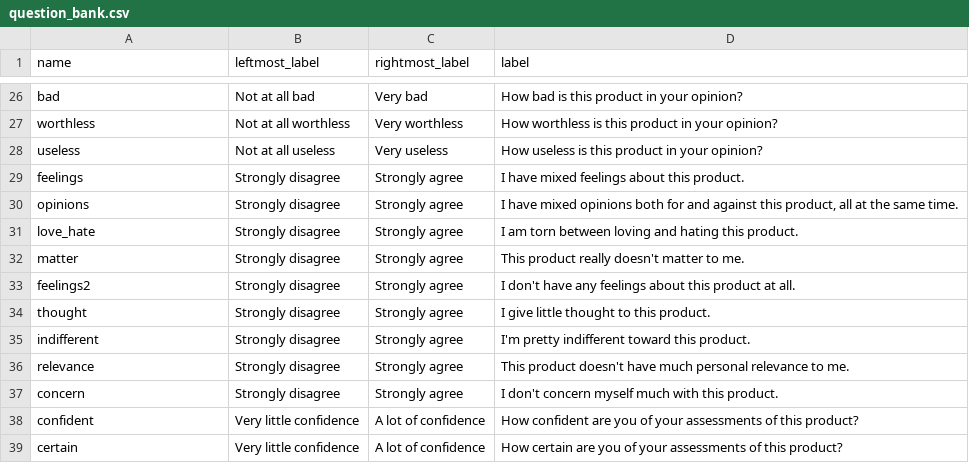
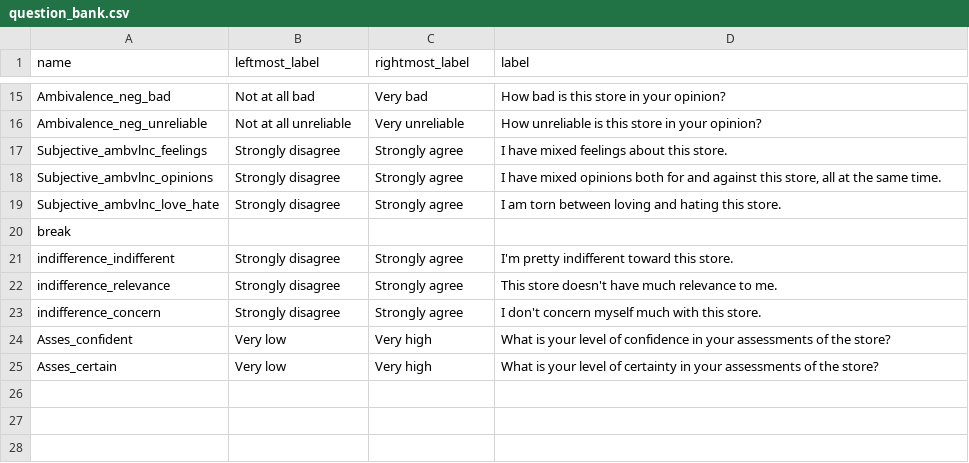
Before and after one commit to ProfNaama/RevDigitExpLab, a CSV file: static/surveyData/question_bank.csv, drawn as a sheet; only a part is shown, gaps mark what is left out; removed rows and columns are numbered as before the commit, all else as after; the diff covers the shown part only; the diff names each change by its address in the sheet, - before the commit and + after, or states it on an @@ line.

```diff
--- a/static/surveyData/question_bank.csv
+++ b/static/surveyData/question_bank.csv
-A15 (name): bad
+A15 (name): Ambivalence_neg_bad
-D15 (label): How bad is this product in your opinion?
+D15 (label): How bad is this store in your opinion?
-row 27: worthless | Not at all worthless | Very worthless | How worthless is this product in your opinion?
-row 28: useless | Not at all useless | Very useless | How useless is this product in your opinion?
+row 16: Ambivalence_neg_unreliable | Not at all unreliable | Very unreliable | How unreliable is this store in your opinion?
-A17 (name): feelings
+A17 (name): Subjective_ambvlnc_feelings
-D17 (label): I have mixed feelings about this product.
+D17 (label): I have mixed feelings about this store.
-A18 (name): opinions
+A18 (name): Subjective_ambvlnc_opinions
-D18 (label): …against this product, all at…
+D18 (label): …against this store, all at…
-A19 (name): love_hate
+A19 (name): Subjective_ambvlnc_love_hate
-D19 (label): …hating this product.
+D19 (label): …hating this store.
-row 32: matter | Strongly disagree | Strongly agree | This product really doesn't matter to me.
-row 33: feelings2 | Strongly disagree | Strongly agree | I don't have any feelings about this product at all.
-row 34: thought | Strongly disagree | Strongly agree | I give little thought to this product.
+row 20: break
-A21 (name): indifferent
+A21 (name): indifference_indifferent
-D21 (label): I'm pretty indifferent toward this product.
+D21 (label): I'm pretty indifferent toward this store.
-A22 (name): relevance
+A22 (name): indifference_relevance
-D22 (label): This product doesn't have much personal relevance to…
+D22 (label): This store doesn't have much relevance to…
-A23 (name): concern
+A23 (name): indifference_concern
-D23 (label): I don't concern myself much with this product.
+D23 (label): I don't concern myself much with this store.
-row 38: confident | Very little confidence | A lot of confidence | How confident are you of your assessments of this product?
-row 39: certain | Very little confidence | A lot of confidence | How certain are you of your assessments of this product?
+row 24: Asses_confident | Very low | Very high | What is your level of confidence in your assessments of the store?
+row 25: Asses_certain | Very low | Very high | What is your level of certainty in your assessments of the store?
```
Also changed, not shown: 5 added rows, 16 removed rows and 12 edited cells elsewhere in this file, static/surveyData/reviews_data.csv, 19 other files.
